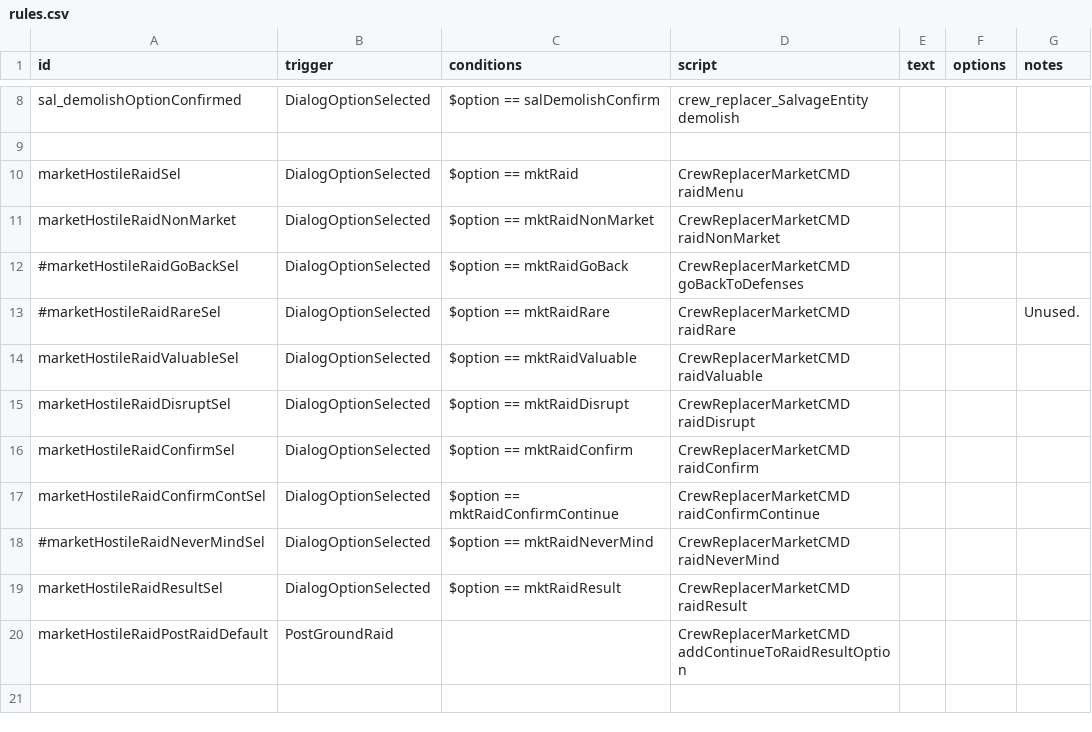
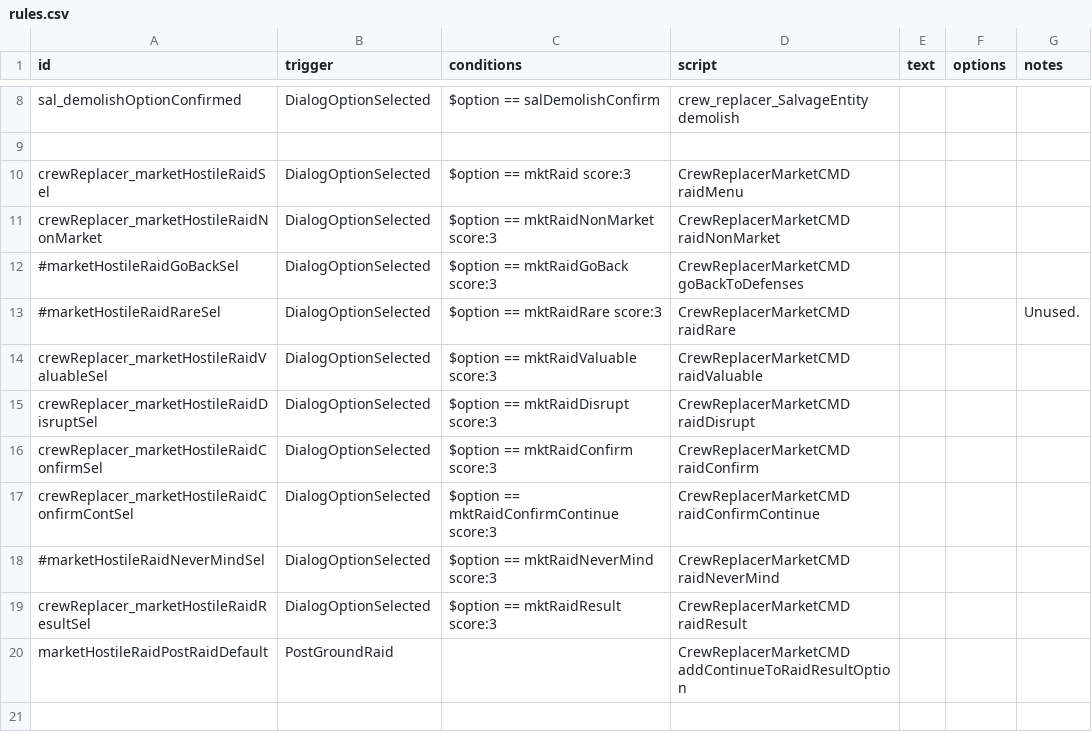
Before and after one commit to Alaricdragon/Crew_Replacer, a CSV file: data/campaign/rules.csv, drawn as a sheet; only a part is shown, gaps mark what is left out.

```diff
--- a/data/campaign/rules.csv
+++ b/data/campaign/rules.csv
@@ -16,12 +16,12 @@ sal_demolishOptionConfirmed,DialogOptionSelected,$option == salDemolishConfirm,c
 ,,,,,,
-marketHostileRaidSel,DialogOptionSelected,$option == mktRaid,CrewReplacerMarketCMD raidMenu,,,
-marketHostileRaidNonMarket,DialogOptionSelected,$option == mktRaidNonMarket,CrewReplacerMarketCMD raidNonMarket,,,
-#marketHostileRaidGoBackSel,DialogOptionSelected,$option == mktRaidGoBack,CrewReplacerMarketCMD goBackToDefenses,,,
-#marketHostileRaidRareSel,DialogOptionSelected,$option == mktRaidRare,CrewReplacerMarketCMD raidRare,,,Unused.
-marketHostileRaidValuableSel,DialogOptionSelected,$option == mktRaidValuable,CrewReplacerMarketCMD raidValuable,,,
-marketHostileRaidDisruptSel,DialogOptionSelected,$option == mktRaidDisrupt,CrewReplacerMarketCMD raidDisrupt,,,
-marketHostileRaidConfirmSel,DialogOptionSelected,$option == mktRaidConfirm,CrewReplacerMarketCMD raidConfirm,,,
-marketHostileRaidConfirmContSel,DialogOptionSelected,$option == mktRaidConfirmContinue,CrewReplacerMarketCMD raidConfirmContinue,,,
-#marketHostileRaidNeverMindSel,DialogOptionSelected,$option == mktRaidNeverMind,CrewReplacerMarketCMD raidNeverMind,,,
-marketHostileRaidResultSel,DialogOptionSelected,$option == mktRaidResult,CrewReplacerMarketCMD raidResult,,,
+crewReplacer_marketHostileRaidSel,DialogOptionSelected,$option == mktRaid score:3,CrewReplacerMarketCMD raidMenu,,,
+crewReplacer_marketHostileRaidNonMarket,DialogOptionSelected,$option == mktRaidNonMarket score:3,CrewReplacerMarketCMD raidNonMarket,,,
+#marketHostileRaidGoBackSel,DialogOptionSelected,$option == mktRaidGoBack score:3,CrewReplacerMarketCMD goBackToDefenses,,,
+#marketHostileRaidRareSel,DialogOptionSelected,$option == mktRaidRare score:3,CrewReplacerMarketCMD raidRare,,,Unused.
+crewReplacer_marketHostileRaidValuableSel,DialogOptionSelected,$option == mktRaidValuable score:3,CrewReplacerMarketCMD raidValuable,,,
+crewReplacer_marketHostileRaidDisruptSel,DialogOptionSelected,$option == mktRaidDisrupt score:3,CrewReplacerMarketCMD raidDisrupt,,,
+crewReplacer_marketHostileRaidConfirmSel,DialogOptionSelected,$option == mktRaidConfirm score:3,CrewReplacerMarketCMD raidConfirm,,,
+crewReplacer_marketHostileRaidConfirmContSel,DialogOptionSelected,$option == mktRaidConfirmContinue score:3,CrewReplacerMarketCMD raidConfirmContinue,,,
+#marketHostileRaidNeverMindSel,DialogOptionSelected,$option == mktRaidNeverMind score:3,CrewReplacerMarketCMD raidNeverMind,,,
+crewReplacer_marketHostileRaidResultSel,DialogOptionSelected,$option == mktRaidResult score:3,CrewReplacerMarketCMD raidResult,,,
 marketHostileRaidPostRaidDefault,PostGroundRaid,,CrewReplacerMarketCMD addContinueToRaidResultOption,,,
```
Also changed, not shown: data/campaign/commodities.csv, 11 other files.
